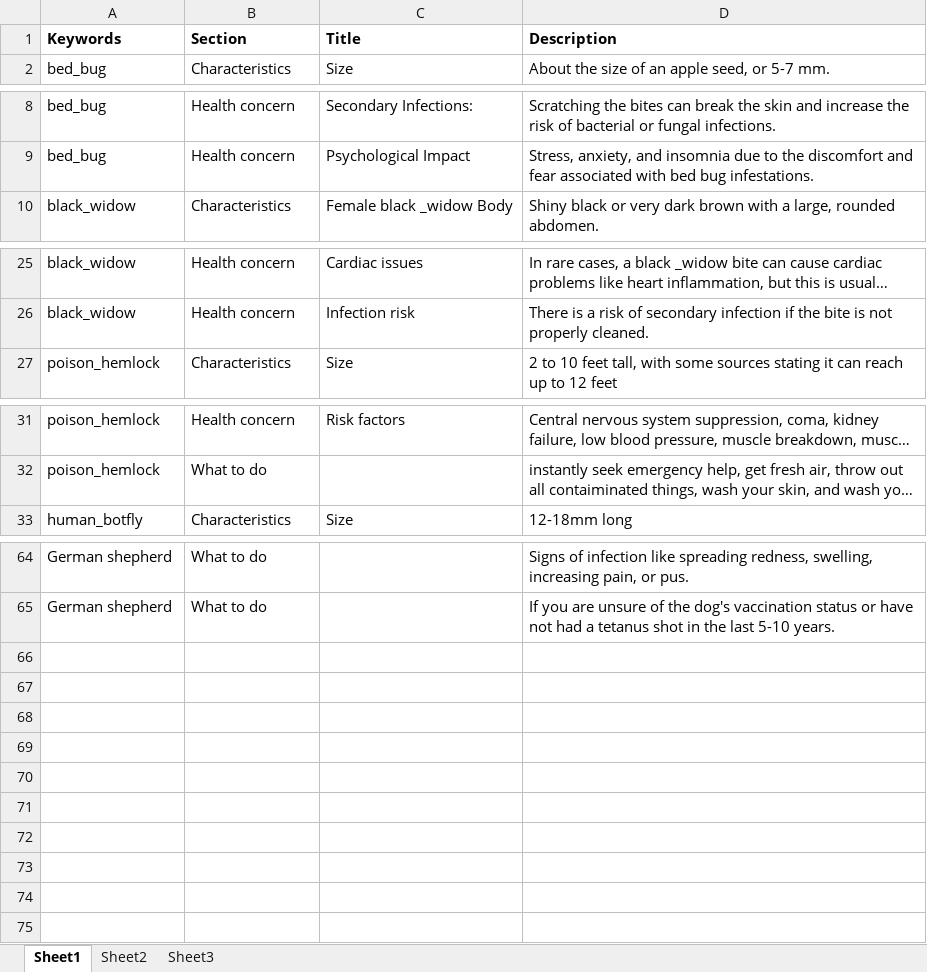
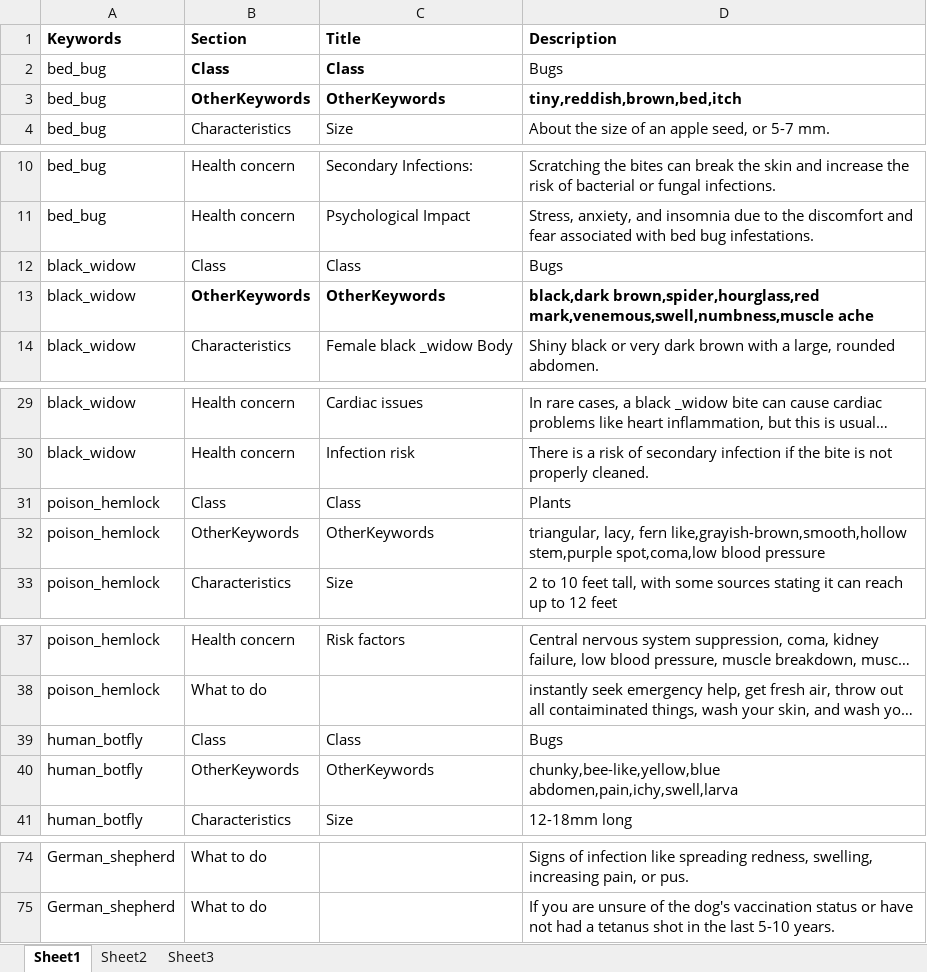
Before and after one commit to ecybermission796-max/MyMedGuide, an Excel workbook: .gitignore/rawfiles/Biterdata.xlsx, sheet Sheet1, drawn as a sheet; only a part is shown, gaps mark what is left out; long unchanged cells end in …; values as stored, in another font and other column widths than the file's, no borders; addresses are those after the commit; the diff covers the shown part only; the diff names each change by its address in the sheet, - before the commit and + after, or states it on an @@ line.

```diff
--- a/.gitignore/rawfiles/Biterdata.xlsx (sheet Sheet1)
+++ b/.gitignore/rawfiles/Biterdata.xlsx (sheet Sheet1)
+row 2: bed_bug | Class | Class | Bugs
+row 3: bed_bug | OtherKeywords | OtherKeywords | tiny,reddish,brown,bed,itch
+row 12: black_widow | Class | Class | Bugs
+row 13: black_widow | OtherKeywords | OtherKeywords | black,dark brown,spider,hourglass,red mark,venemous,swell,numbness,muscle ache
+row 31: poison_hemlock | Class | Class | Plants
+row 32: poison_hemlock | OtherKeywords | OtherKeywords | triangular, lacy, fern like,grayish-brown,smooth,hollow stem,purple spot,coma,low blood pressure
+row 39: human_botfly | Class | Class | Bugs
+row 40: human_botfly | OtherKeywords | OtherKeywords | chunky,bee-like,yellow,blue abdomen,pain,ichy,swell,larva
-A74:A75 (Keywords): German shepherd
+A74:A75 (Keywords): German_shepherd
```
Also changed, not shown: 2 added rows and 25 edited cells elsewhere in this sheet, 17 other files.
